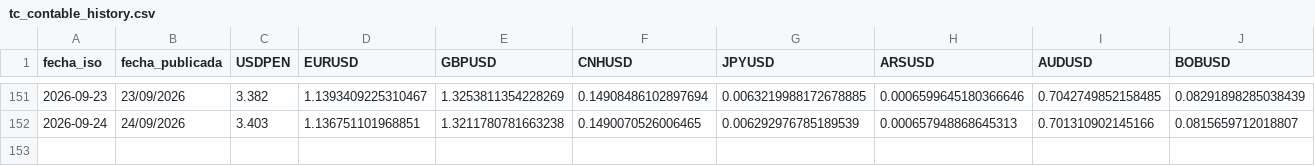
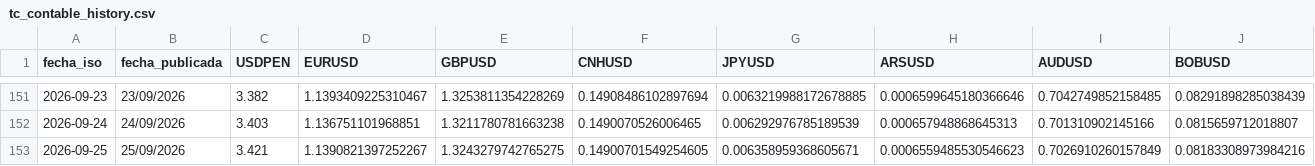
Before and after one commit to Walterchb/sbs-tc-contable, a CSV file: data/tc_contable_history.csv, drawn as a sheet; only a part is shown, gaps mark what is left out; rows hold the shown columns only; the diff names each change by its address in the sheet, - before the commit and + after, or states it on an @@ line.

```diff
--- a/data/tc_contable_history.csv
+++ b/data/tc_contable_history.csv
+row 153: 2026-09-25 | 25/09/2026 | 3.421 | 1.1390821397252267 | 1.3243279742765275 | 0.14900701549254605 | 0.006358959368605671 | 0.0006559485530546623 | 0.7026910260157849 | 0.08183308973984216
```
Also changed, not shown: 6 other files.
